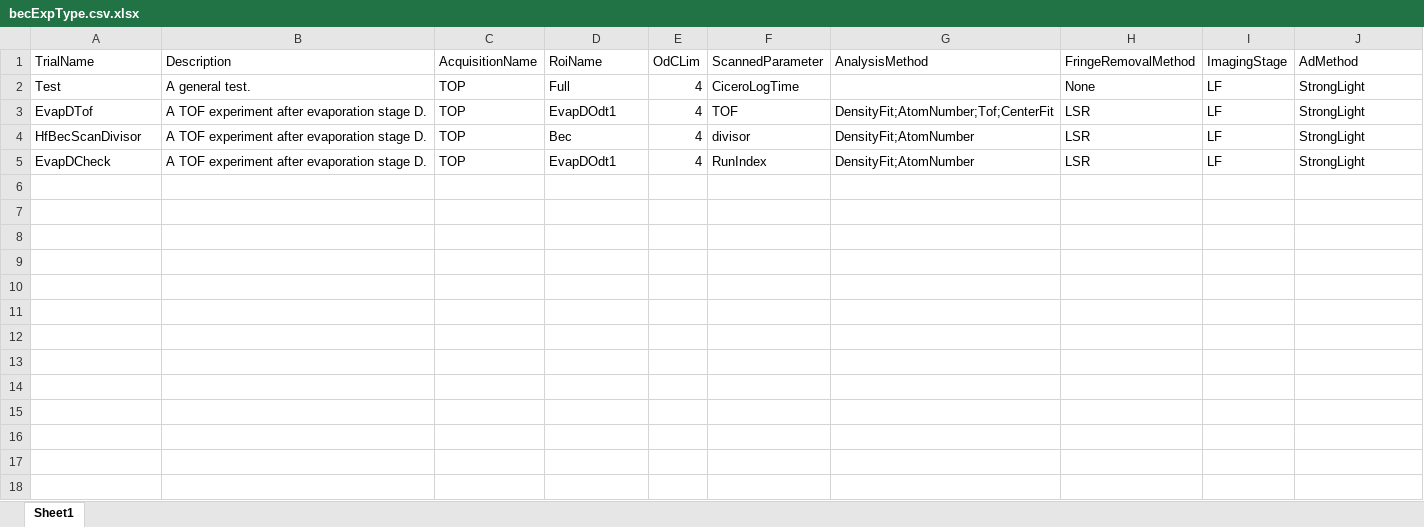
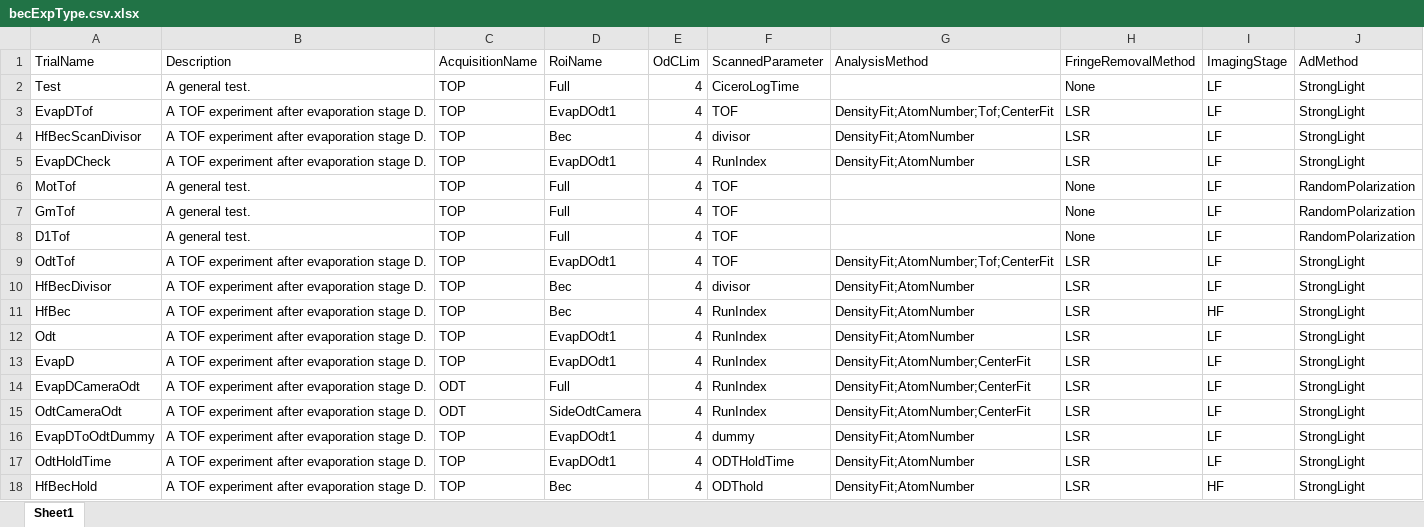
Before and after one commit to weldlabucsb/MuscleMuseum_Li, an Excel workbook: .config/becExpConfig/becExpType.csv.xlsx, sheet Sheet1, drawn as a sheet; values as stored, in another font and other column widths than the file's, no borders; the diff names each change by its address in the sheet, - before the commit and + after, or states it on an @@ line.

```diff
--- a/.config/becExpConfig/becExpType.csv.xlsx (sheet Sheet1)
+++ b/.config/becExpConfig/becExpType.csv.xlsx (sheet Sheet1)
+row 6: MotTof | A general test. | TOP | Full | 4 | TOF |  | None | LF | RandomPolarization
+row 7: GmTof | A general test. | TOP | Full | 4 | TOF |  | None | LF | RandomPolarization
+row 8: D1Tof | A general test. | TOP | Full | 4 | TOF |  | None | LF | RandomPolarization
+row 9: OdtTof | A TOF experiment after evaporation stage D. | TOP | EvapDOdt1 | 4 | TOF | DensityFit;AtomNumber;Tof;CenterFit | LSR | LF | StrongLight
+row 10: HfBecDivisor | A TOF experiment after evaporation stage D. | TOP | Bec | 4 | divisor | DensityFit;AtomNumber | LSR | LF | StrongLight
+row 11: HfBec | A TOF experiment after evaporation stage D. | TOP | Bec | 4 | RunIndex | DensityFit;AtomNumber | LSR | HF | StrongLight
+row 12: Odt | A TOF experiment after evaporation stage D. | TOP | EvapDOdt1 | 4 | RunIndex | DensityFit;AtomNumber | LSR | LF | StrongLight
+row 13: EvapD | A TOF experiment after evaporation stage D. | TOP | EvapDOdt1 | 4 | RunIndex | DensityFit;AtomNumber;CenterFit | LSR | LF | StrongLight
+row 14: EvapDCameraOdt | A TOF experiment after evaporation stage D. | ODT | Full | 4 | RunIndex | DensityFit;AtomNumber;CenterFit | LSR | LF | StrongLight
+row 15: OdtCameraOdt | A TOF experiment after evaporation stage D. | ODT | SideOdtCamera | 4 | RunIndex | DensityFit;AtomNumber;CenterFit | LSR | LF | StrongLight
+row 16: EvapDToOdtDummy | A TOF experiment after evaporation stage D. | TOP | EvapDOdt1 | 4 | dummy | DensityFit;AtomNumber | LSR | LF | StrongLight
+row 17: OdtHoldTime | A TOF experiment after evaporation stage D. | TOP | EvapDOdt1 | 4 | ODTHoldTime | DensityFit;AtomNumber | LSR | LF | StrongLight
+row 18: HfBecHold | A TOF experiment after evaporation stage D. | TOP | Bec | 4 | ODThold | DensityFit;AtomNumber | LSR | HF | StrongLight
```
Also changed, not shown: .config/acquisitionConfig/roi.csv.xlsx, .config/becExpConfig/parameterUnit.csv.xlsx, 11 other files.
